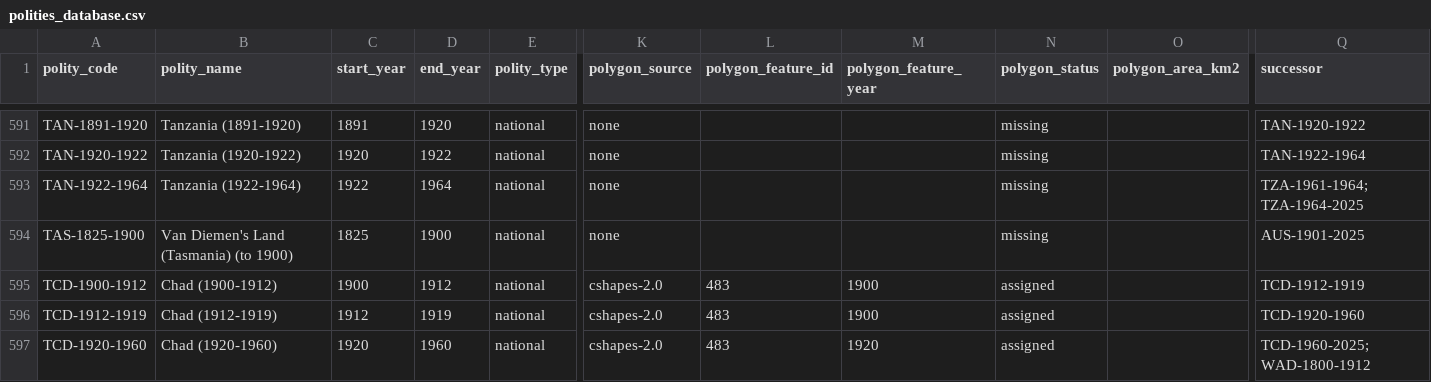
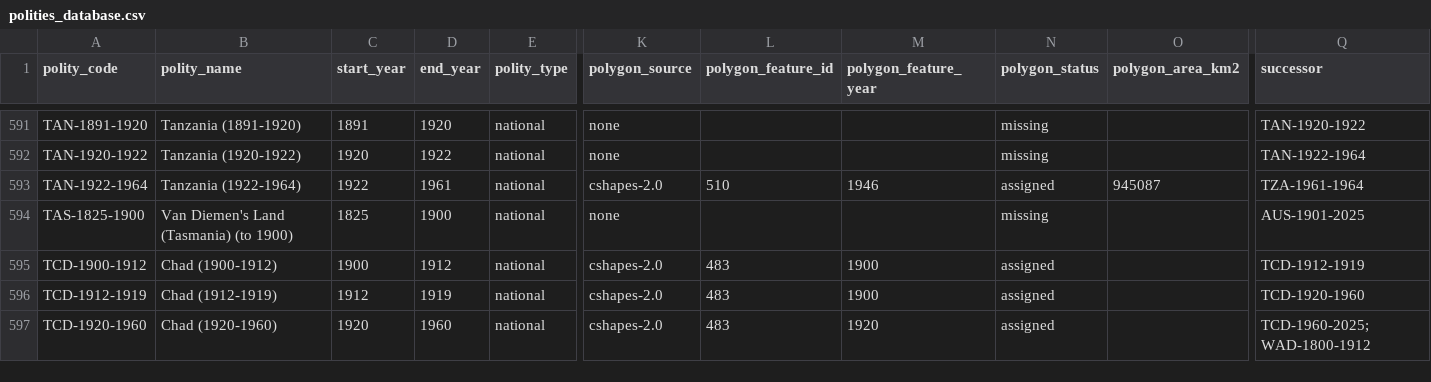
Before and after one commit to eduaguilera/whep-polities, a CSV file: data/final/polities_database.csv, drawn as a sheet; only a part is shown, gaps mark what is left out; the diff names each change by its address in the sheet, - before the commit and + after, or states it on an @@ line.

```diff
--- a/data/final/polities_database.csv
+++ b/data/final/polities_database.csv
-D593 (end_year): 1964
+D593 (end_year): 1961
-K593 (polygon_source): none
+K593 (polygon_source): cshapes-2.0
-L593 (polygon_feature_id): (empty)
+L593 (polygon_feature_id): 510
-M593 (polygon_feature_year): (empty)
+M593 (polygon_feature_year): 1946
-N593 (polygon_status): missing
+N593 (polygon_status): assigned
-O593 (polygon_area_km2): (empty)
+O593 (polygon_area_km2): 945087
-Q593 (successor): TZA-1961-1964; TZA-1964-2025
+Q593 (successor): TZA-1961-1964
```
Also changed, not shown: 1 other file.
